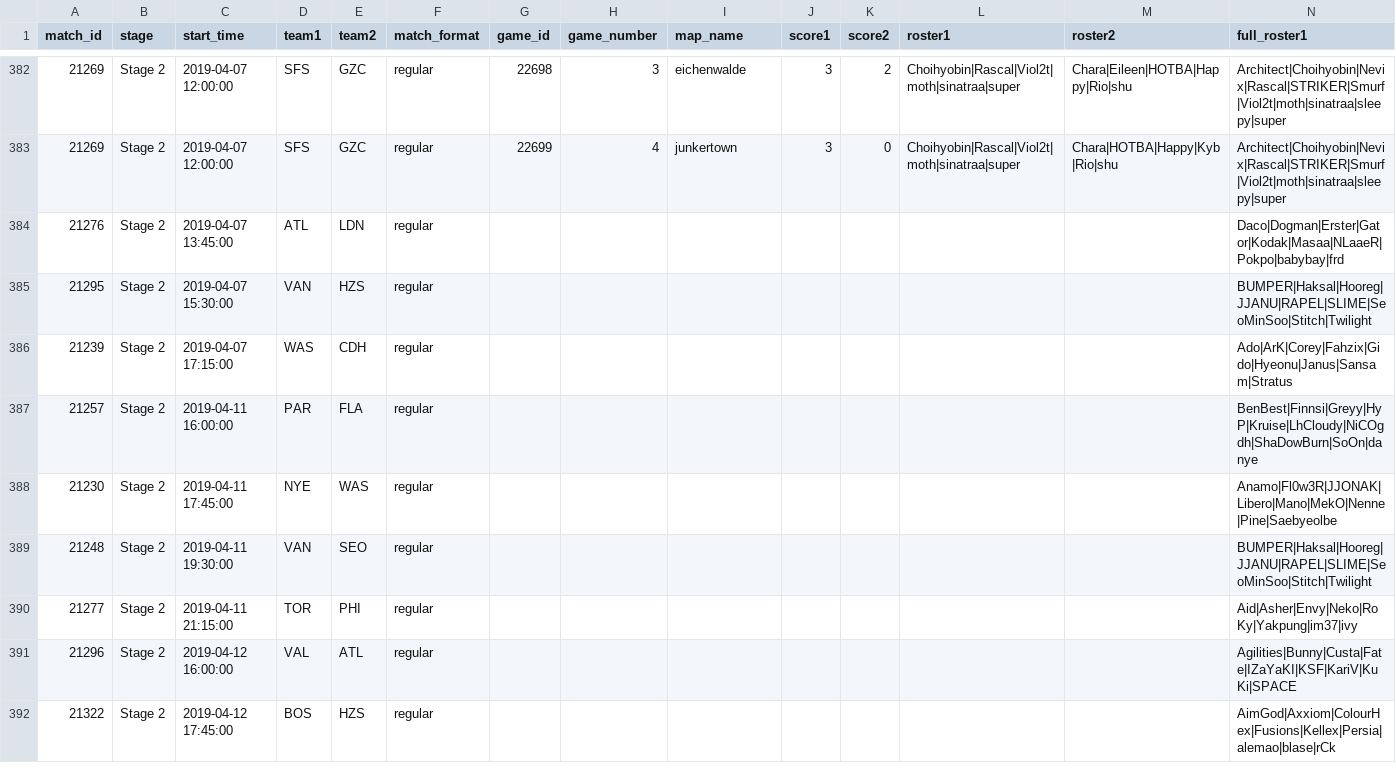
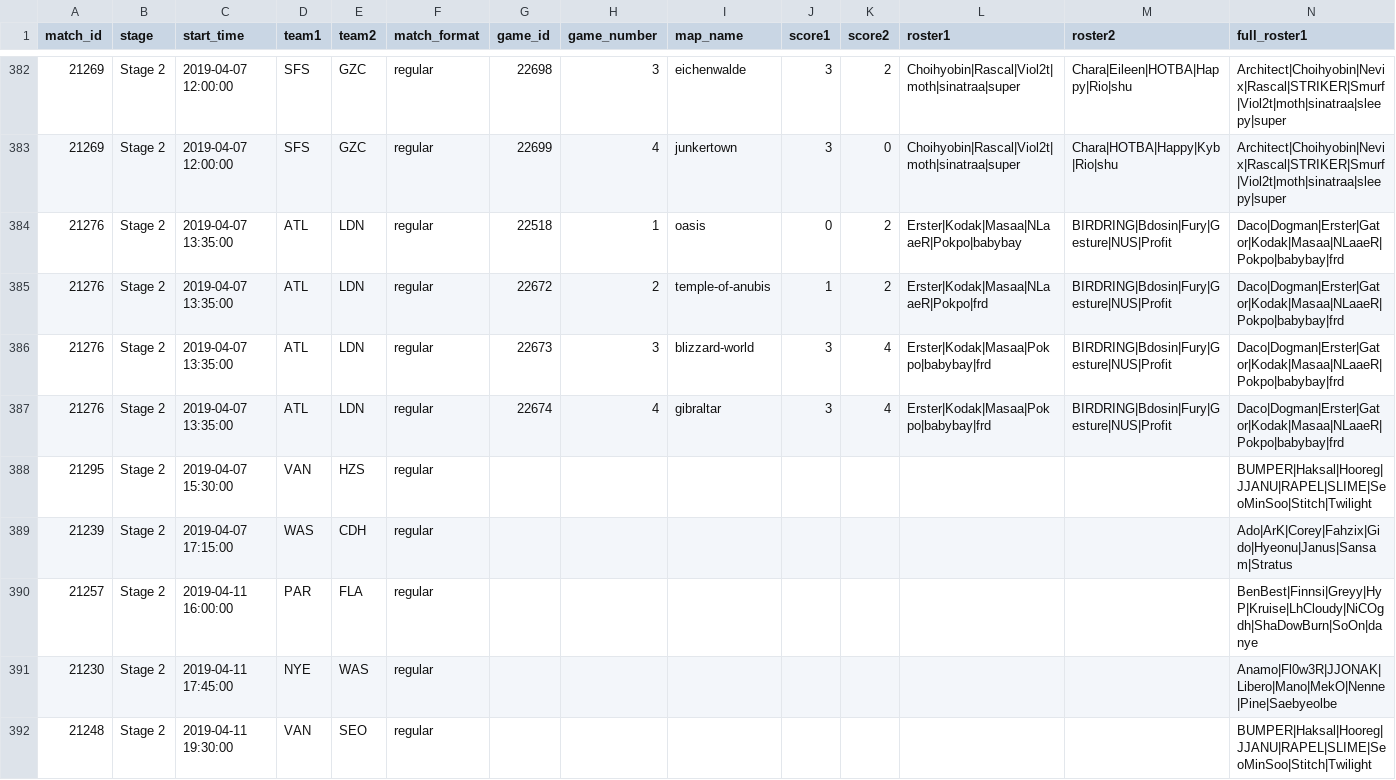
Before and after one commit to ClumsyLee/owl-sr, a CSV file: games.csv, drawn as a sheet; only a part is shown, gaps mark what is left out; the shorter side is filled out with more unchanged rows; rows hold the shown columns only; the diff names each change by its address in the sheet, - before the commit and + after, or states it on an @@ line.

Commit message:
Update data.

```diff
--- a/games.csv
+++ b/games.csv
-C384 (start_time): 2019-04-07 13:45:00
+C384 (start_time): 2019-04-07 13:35:00
-G384 (game_id): (empty)
+G384 (game_id): 22518
-H384 (game_number): (empty)
+H384 (game_number): 1
-I384 (map_name): (empty)
+I384 (map_name): oasis
-J384 (score1): (empty)
+J384 (score1): 0
-K384 (score2): (empty)
+K384 (score2): 2
-L384 (roster1): (empty)
+L384 (roster1): Erster|Kodak|Masaa|NLaaeR|Pokpo|babybay
-M384 (roster2): (empty)
+M384 (roster2): BIRDRING|Bdosin|Fury|Gesture|NUS|Profit
+row 385: 21276 | Stage 2 | 2019-04-07 13:35:00 | ATL | LDN | regular | 22672 | 2 | temple-of-anubis | 1 | 2 | Erster|Kodak|Masaa|NLaaeR|Pokpo|frd | BIRDRING|Bdosin|Fury|Gesture|NUS|Profit | Daco|Dogman|Erster|Gator|Kodak|Masaa|NLaaeR|Pokpo|babybay|frd
+row 386: 21276 | Stage 2 | 2019-04-07 13:35:00 | ATL | LDN | regular | 22673 | 3 | blizzard-world | 3 | 4 | Erster|Kodak|Masaa|Pokpo|babybay|frd | BIRDRING|Bdosin|Fury|Gesture|NUS|Profit | Daco|Dogman|Erster|Gator|Kodak|Masaa|NLaaeR|Pokpo|babybay|frd
+row 387: 21276 | Stage 2 | 2019-04-07 13:35:00 | ATL | LDN | regular | 22674 | 4 | gibraltar | 3 | 4 | Erster|Kodak|Masaa|Pokpo|babybay|frd | BIRDRING|Bdosin|Fury|Gesture|NUS|Profit | Daco|Dogman|Erster|Gator|Kodak|Masaa|NLaaeR|Pokpo|babybay|frd
```
Also changed, not shown: ratings.csv, 13 other files.
